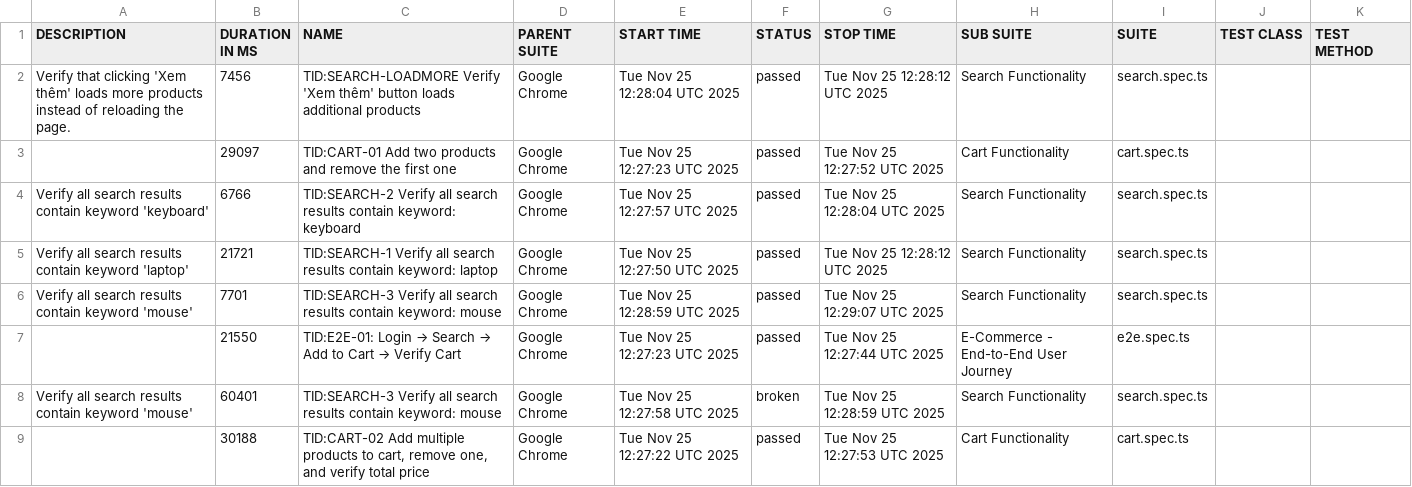
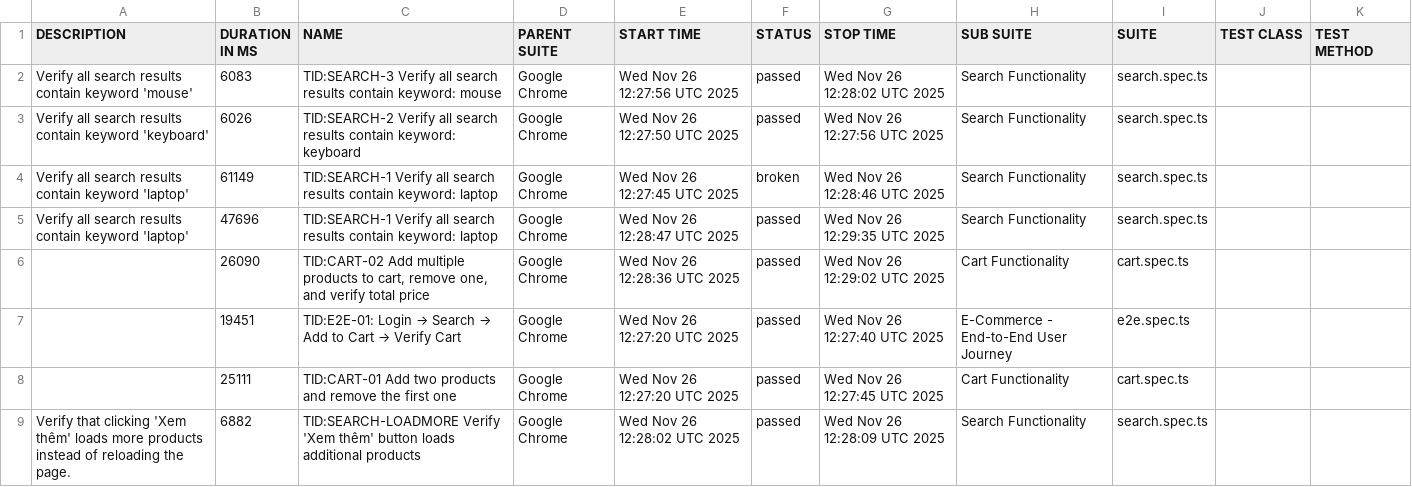
Before and after one commit to backquang127/tncstore-automation, a CSV file: data/suites.csv, drawn as a sheet.

```diff
--- a/data/suites.csv
+++ b/data/suites.csv
@@ -1,9 +1,9 @@
 "DESCRIPTION","DURATION IN MS","NAME","PARENT SUITE","START TIME","STATUS","STOP TIME","SUB SUITE","SUITE","TEST CLASS","TEST METHOD"
-"Verify that clicking 'Xem thêm' loads more products instead of reloading the page.","7456","TID:SEARCH-LOADMORE Verify 'Xem thêm' button loads additional products","Google Chrome","Tue Nov 25 12:28:04 UTC 2025","passed","Tue Nov 25 12:28:12 UTC 2025","Search Functionality","search.spec.ts","",""
-"","29097","TID:CART-01 Add two products and remove the first one","Google Chrome","Tue Nov 25 12:27:23 UTC 2025","passed","Tue Nov 25 12:27:52 UTC 2025","Cart Functionality","cart.spec.ts","",""
-"Verify all search results contain keyword 'keyboard'","6766","TID:SEARCH-2 Verify all search results contain keyword: keyboard","Google Chrome","Tue Nov 25 12:27:57 UTC 2025","passed","Tue Nov 25 12:28:04 UTC 2025","Search Functionality","search.spec.ts","",""
-"Verify all search results contain keyword 'laptop'","21721","TID:SEARCH-1 Verify all search results contain keyword: laptop","Google Chrome","Tue Nov 25 12:27:50 UTC 2025","passed","Tue Nov 25 12:28:12 UTC 2025","Search Functionality","search.spec.ts","",""
-"Verify all search results contain keyword 'mouse'","7701","TID:SEARCH-3 Verify all search results contain keyword: mouse","Google Chrome","Tue Nov 25 12:28:59 UTC 2025","passed","Tue Nov 25 12:29:07 UTC 2025","Search Functionality","search.spec.ts","",""
-"","21550","TID:E2E-01: Login → Search → Add to Cart → Verify Cart","Google Chrome","Tue Nov 25 12:27:23 UTC 2025","passed","Tue Nov 25 12:27:44 UTC 2025","E-Commerce - End-to-End User Journey","e2e.spec.ts","",""
-"Verify all search results contain keyword 'mouse'","60401","TID:SEARCH-3 Verify all search results contain keyword: mouse","Google Chrome","Tue Nov 25 12:27:58 UTC 2025","broken","Tue Nov 25 12:28:59 UTC 2025","Search Functionality","search.spec.ts","",""
-"","30188","TID:CART-02 Add multiple products to cart, remove one, and verify total price","Google Chrome","Tue Nov 25 12:27:22 UTC 2025","passed","Tue Nov 25 12:27:53 UTC 2025","Cart Functionality","cart.spec.ts","",""
+"Verify all search results contain keyword 'mouse'","6083","TID:SEARCH-3 Verify all search results contain keyword: mouse","Google Chrome","Wed Nov 26 12:27:56 UTC 2025","passed","Wed Nov 26 12:28:02 UTC 2025","Search Functionality","search.spec.ts","",""
+"Verify all search results contain keyword 'keyboard'","6026","TID:SEARCH-2 Verify all search results contain keyword: keyboard","Google Chrome","Wed Nov 26 12:27:50 UTC 2025","passed","Wed Nov 26 12:27:56 UTC 2025","Search Functionality","search.spec.ts","",""
+"Verify all search results contain keyword 'laptop'","61149","TID:SEARCH-1 Verify all search results contain keyword: laptop","Google Chrome","Wed Nov 26 12:27:45 UTC 2025","broken","Wed Nov 26 12:28:46 UTC 2025","Search Functionality","search.spec.ts","",""
+"Verify all search results contain keyword 'laptop'","47696","TID:SEARCH-1 Verify all search results contain keyword: laptop","Google Chrome","Wed Nov 26 12:28:47 UTC 2025","passed","Wed Nov 26 12:29:35 UTC 2025","Search Functionality","search.spec.ts","",""
+"","26090","TID:CART-02 Add multiple products to cart, remove one, and verify total price","Google Chrome","Wed Nov 26 12:28:36 UTC 2025","passed","Wed Nov 26 12:29:02 UTC 2025","Cart Functionality","cart.spec.ts","",""
+"","19451","TID:E2E-01: Login → Search → Add to Cart → Verify Cart","Google Chrome","Wed Nov 26 12:27:20 UTC 2025","passed","Wed Nov 26 12:27:40 UTC 2025","E-Commerce - End-to-End User Journey","e2e.spec.ts","",""
+"","25111","TID:CART-01 Add two products and remove the first one","Google Chrome","Wed Nov 26 12:27:20 UTC 2025","passed","Wed Nov 26 12:27:45 UTC 2025","Cart Functionality","cart.spec.ts","",""
+"Verify that clicking 'Xem thêm' loads more products instead of reloading the page.","6882","TID:SEARCH-LOADMORE Verify 'Xem thêm' button loads additional products","Google Chrome","Wed Nov 26 12:28:02 UTC 2025","passed","Wed Nov 26 12:28:09 UTC 2025","Search Functionality","search.spec.ts","",""
```
Also changed, not shown: 49 other files.
